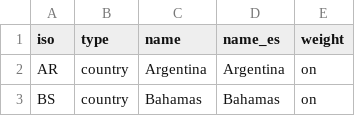
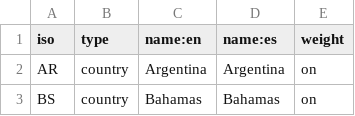
Before and after one commit to developmentseed/climatescope-data, a CSV file: source/meta/admin_areas.csv, drawn as a sheet; only a part is shown.

```diff
--- a/source/meta/admin_areas.csv
+++ b/source/meta/admin_areas.csv
@@ -1,2 +1,2 @@
-"iso","type","name","name_es","weight"
+"iso","type","name:en","name:es","weight"
 "AR","country","Argentina","Argentina","on"
```
Also changed, not shown: 1 other file.
